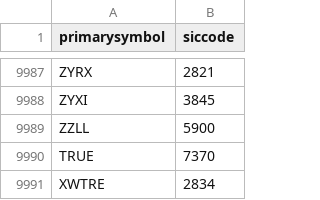
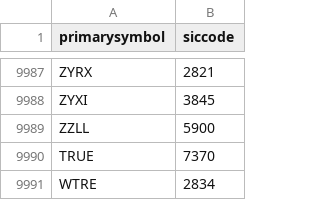
Before and after one commit to sbisanz/fs-data, a CSV file: sicLookup.csv, drawn as a sheet; only a part is shown, gaps mark what is left out.

Commit message:
Re-add WTRE

```diff
--- a/sicLookup.csv
+++ b/sicLookup.csv
@@ -9990,2 +9990,2 @@ ZZLL,5900
 TRUE,7370
-XWTRE,2834
+WTRE,2834
```
